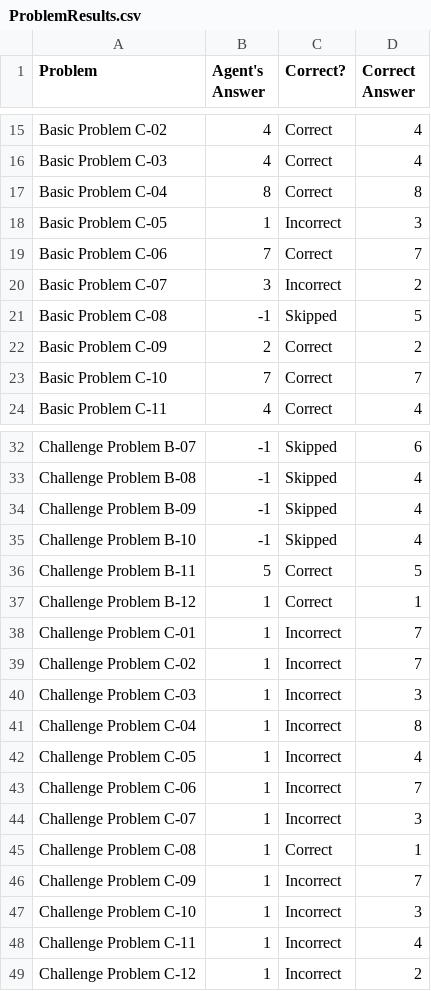
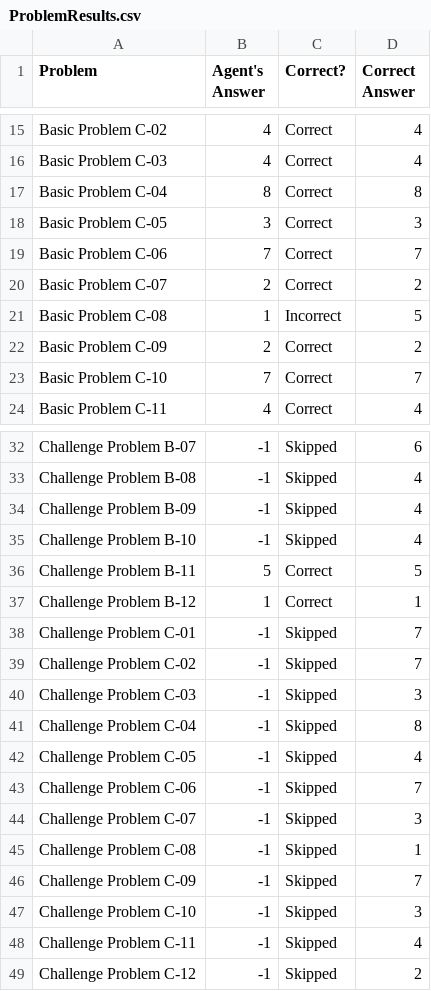
Before and after one commit to DataScienceBro/RavensAgent, a CSV file: Project-Code-Python/ProblemResults.csv, drawn as a sheet; only a part is shown, gaps mark what is left out.

Commit message:
project 2 alterations with count interpolation

```diff
--- a/Project-Code-Python/ProblemResults.csv
+++ b/Project-Code-Python/ProblemResults.csv
@@ -17,6 +17,6 @@ Basic Problem C-03,4,Correct,4
 Basic Problem C-04,8,Correct,8
-Basic Problem C-05,1,Incorrect,3
+Basic Problem C-05,3,Correct,3
 Basic Problem C-06,7,Correct,7
-Basic Problem C-07,3,Incorrect,2
-Basic Problem C-08,-1,Skipped,5
+Basic Problem C-07,2,Correct,2
+Basic Problem C-08,1,Incorrect,5
 Basic Problem C-09,2,Correct,2
@@ -37,13 +37,13 @@ Challenge Problem B-11,5,Correct,5
 Challenge Problem B-12,1,Correct,1
-Challenge Problem C-01,1,Incorrect,7
-Challenge Problem C-02,1,Incorrect,7
-Challenge Problem C-03,1,Incorrect,3
-Challenge Problem C-04,1,Incorrect,8
-Challenge Problem C-05,1,Incorrect,4
-Challenge Problem C-06,1,Incorrect,7
-Challenge Problem C-07,1,Incorrect,3
-Challenge Problem C-08,1,Correct,1
-Challenge Problem C-09,1,Incorrect,7
-Challenge Problem C-10,1,Incorrect,3
-Challenge Problem C-11,1,Incorrect,4
-Challenge Problem C-12,1,Incorrect,2
+Challenge Problem C-01,-1,Skipped,7
+Challenge Problem C-02,-1,Skipped,7
+Challenge Problem C-03,-1,Skipped,3
+Challenge Problem C-04,-1,Skipped,8
+Challenge Problem C-05,-1,Skipped,4
+Challenge Problem C-06,-1,Skipped,7
+Challenge Problem C-07,-1,Skipped,3
+Challenge Problem C-08,-1,Skipped,1
+Challenge Problem C-09,-1,Skipped,7
+Challenge Problem C-10,-1,Skipped,3
+Challenge Problem C-11,-1,Skipped,4
+Challenge Problem C-12,-1,Skipped,2
```
Also changed, not shown: 8 other files.
